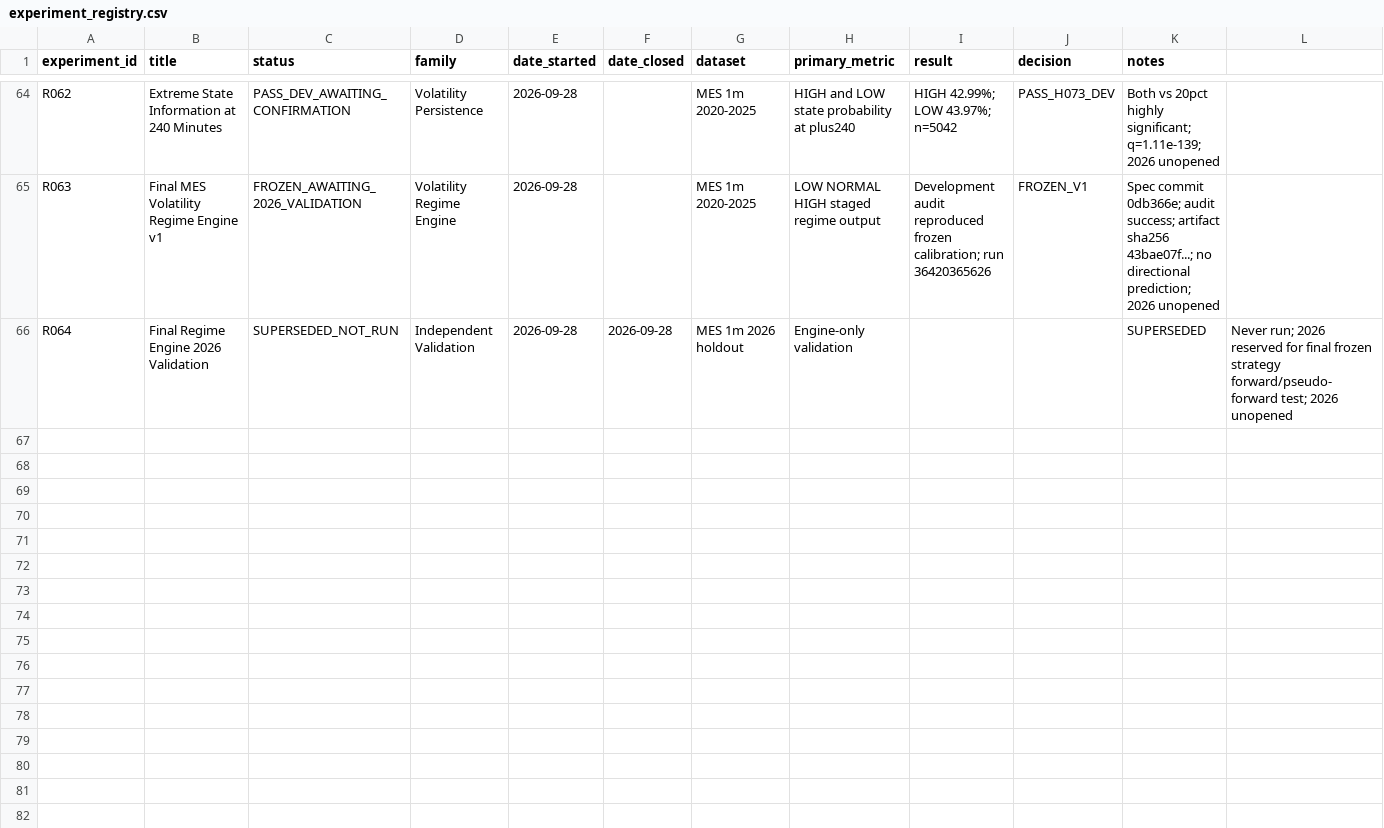
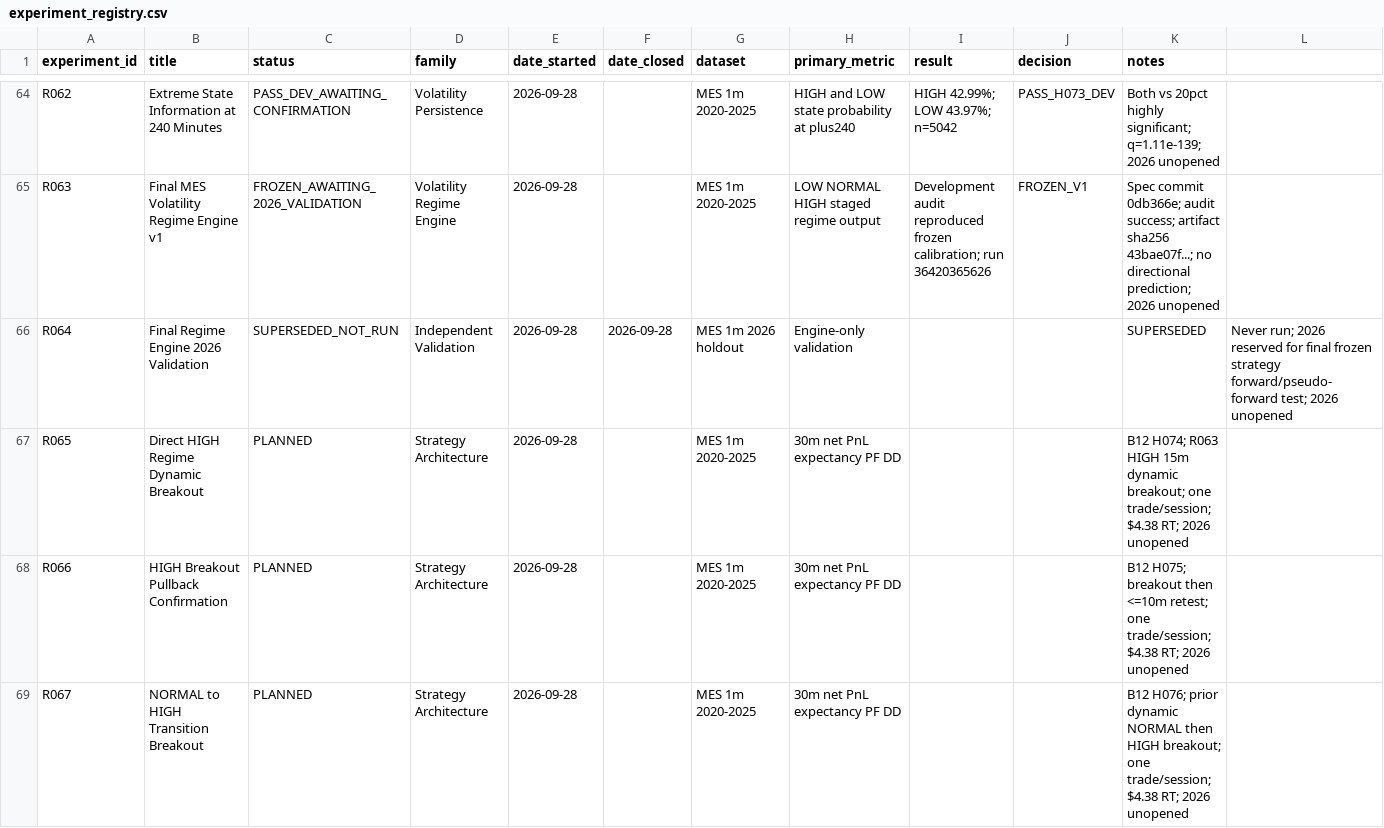
Before and after one commit to rgentil2/MES-Trading-Research, a CSV file: research/experiment_registry.csv, drawn as a sheet; only a part is shown, gaps mark what is left out.

Commit message:
Pre-register B12 HIGH-regime strategy architectures

```diff
--- a/research/experiment_registry.csv
+++ b/research/experiment_registry.csv
@@ -66 +66,4 @@ R063,Final MES Volatility Regime Engine v1,FROZEN_AWAITING_2026_VALIDATION,Volat
 R064,Final Regime Engine 2026 Validation,SUPERSEDED_NOT_RUN,Independent Validation,2026-09-28,2026-09-28,MES 1m 2026 holdout,Engine-only validation,,,SUPERSEDED,"Never run; 2026 reserved for final frozen strategy forward/pseudo-forward test; 2026 unopened"
+R065,Direct HIGH Regime Dynamic Breakout,PLANNED,Strategy Architecture,2026-09-28,,MES 1m 2020-2025,30m net PnL expectancy PF DD,,,B12 H074; R063 HIGH 15m dynamic breakout; one trade/session; $4.38 RT; 2026 unopened
+R066,HIGH Breakout Pullback Confirmation,PLANNED,Strategy Architecture,2026-09-28,,MES 1m 2020-2025,30m net PnL expectancy PF DD,,,B12 H075; breakout then <=10m retest; one trade/session; $4.38 RT; 2026 unopened
+R067,NORMAL to HIGH Transition Breakout,PLANNED,Strategy Architecture,2026-09-28,,MES 1m 2020-2025,30m net PnL expectancy PF DD,,,B12 H076; prior dynamic NORMAL then HIGH breakout; one trade/session; $4.38 RT; 2026 unopened
```
Also changed, not shown: 1 other file.
